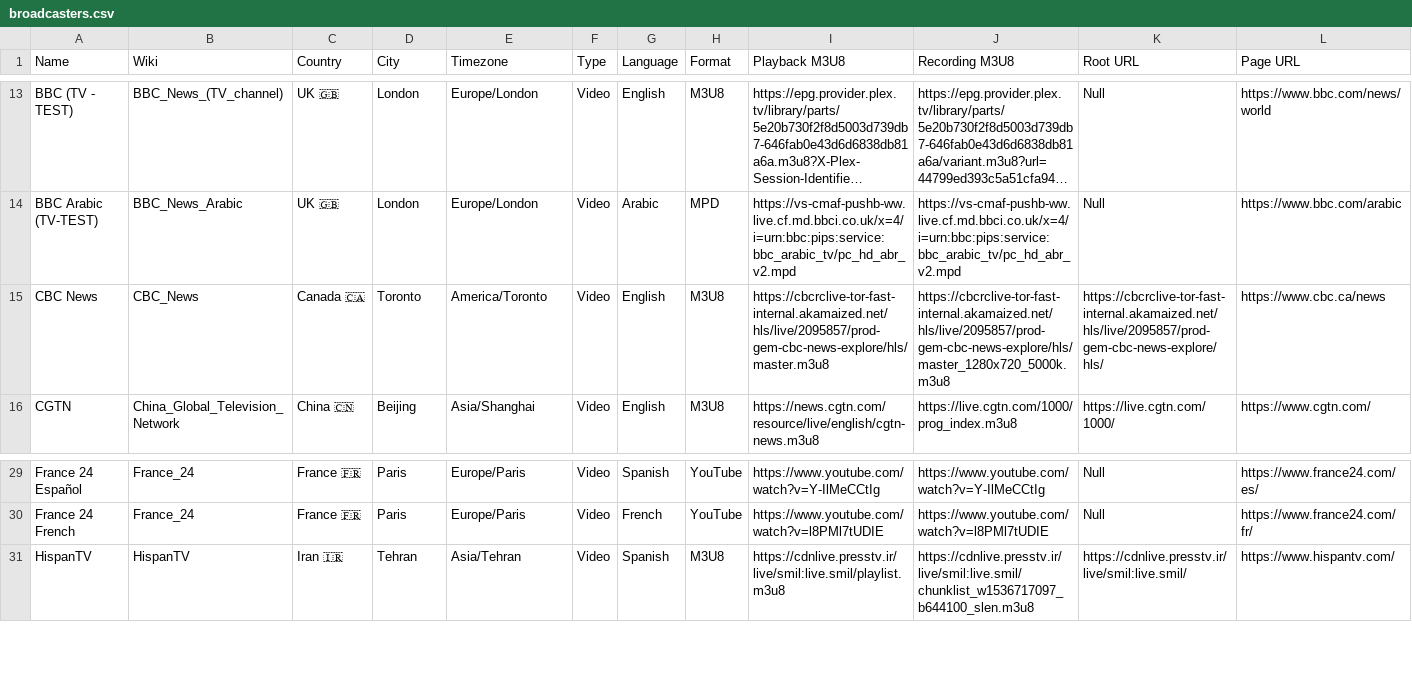
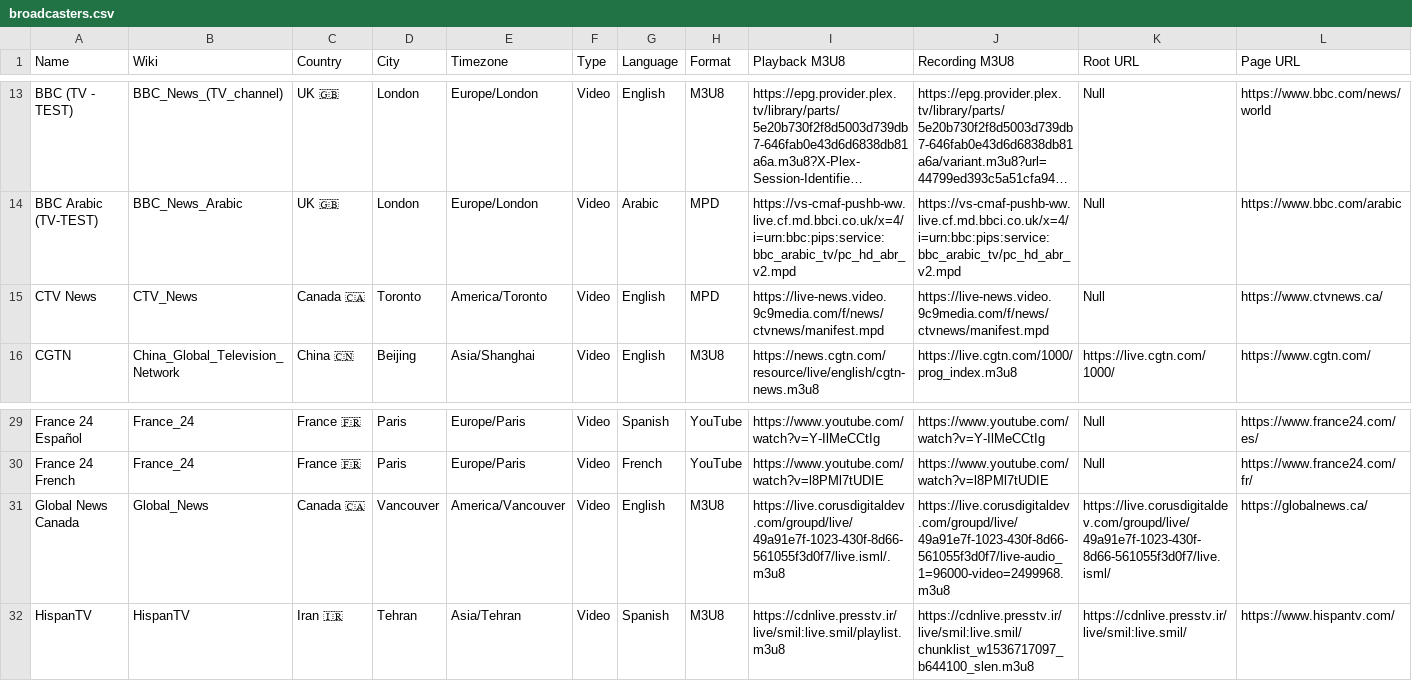
Before and after one commit to cpremoshis/global-media, a CSV file: Assets/broadcasters.csv, drawn as a sheet; only a part is shown, gaps mark what is left out; long unchanged cells end in …; the diff names each change by its address in the sheet, - before the commit and + after, or states it on an @@ line.

```diff
--- a/Assets/broadcasters.csv
+++ b/Assets/broadcasters.csv
-A15 (Name): CBC News
+A15 (Name): CTV News
-B15 (Wiki): CBC_News
+B15 (Wiki): CTV_News
-H15 (Format): M3U8
+H15 (Format): MPD
-I15 (Playback M3U8): https://cbcrclive-tor-fast-internal.akamaized.net/hls/live/2095857/prod-gem-cbc-news-explore/hls/master.m3u8
+I15 (Playback M3U8): https://live-news.video.9c9media.com/f/news/ctvnews/manifest.mpd
-J15 (Recording M3U8): https://cbcrclive-tor-fast-internal.akamaized.net/hls/live/2095857/prod-gem-cbc-news-explore/hls/master_1280x720_5000k.m3u8
+J15 (Recording M3U8): https://live-news.video.9c9media.com/f/news/ctvnews/manifest.mpd
-K15 (Root URL): https://cbcrclive-tor-fast-internal.akamaized.net/hls/live/2095857/prod-gem-cbc-news-explore/hls/
+K15 (Root URL): Null
-L15 (Page URL): https://www.cbc.ca/news
+L15 (Page URL): https://www.ctvnews.ca/
+row 31: Global News Canada | Global_News | Canada 🇨🇦 | Vancouver | America/Vancouver | Video | English | M3U8 | https://live.corusdigitaldev.com/groupd/live/49a91e7f-1023-430f-8d66-561055f3d0f7/live.isml/.m3u8 | https://live.corusdigitaldev.com/groupd/live/49a91e7f-1023-430f-8d66-561055f3d0f7/live-audio_1=96000-video=2499968.m3u8 | https://live.corusdigitaldev.com/groupd/live/49a91e7f-1023-430f-8d66-561055f3d0f7/live.isml/ | https://globalnews.ca/
```
